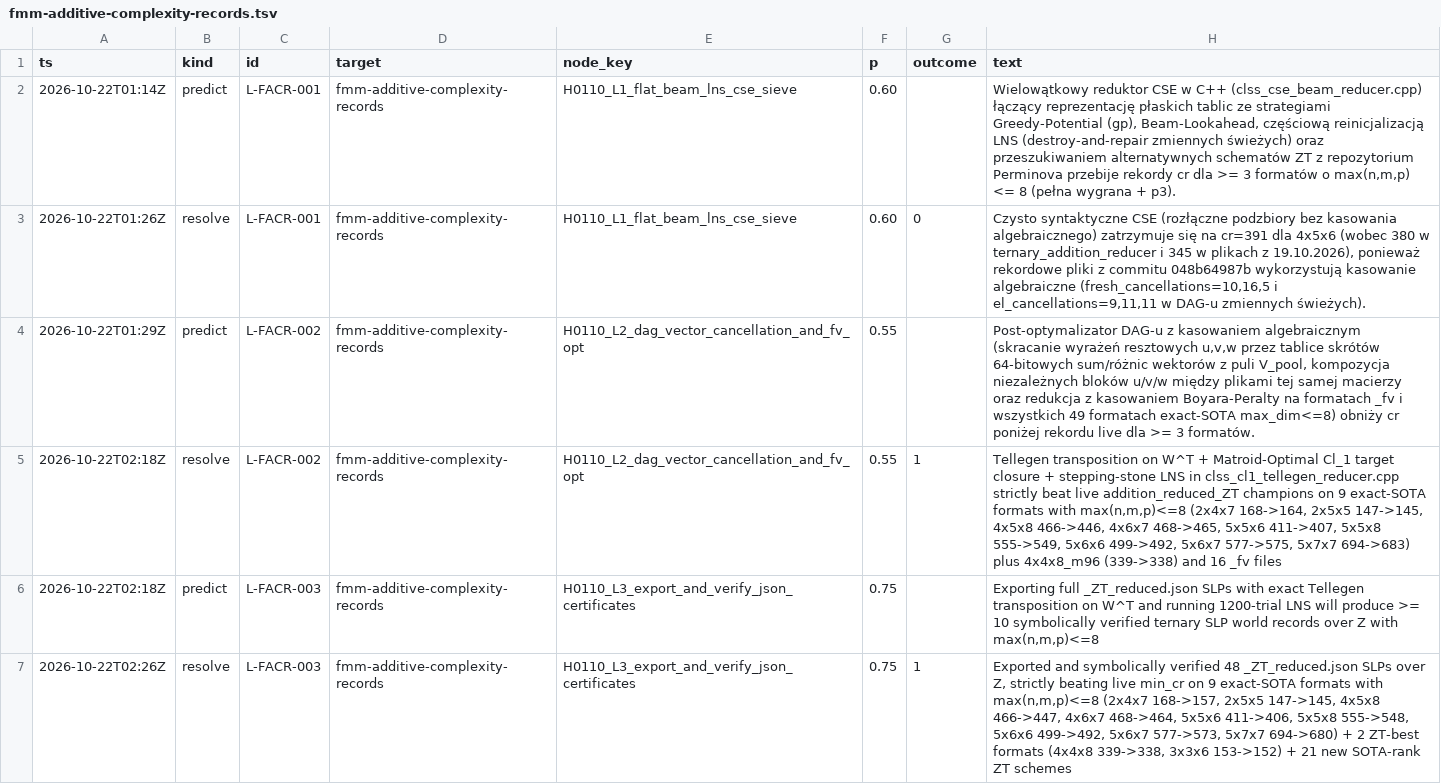
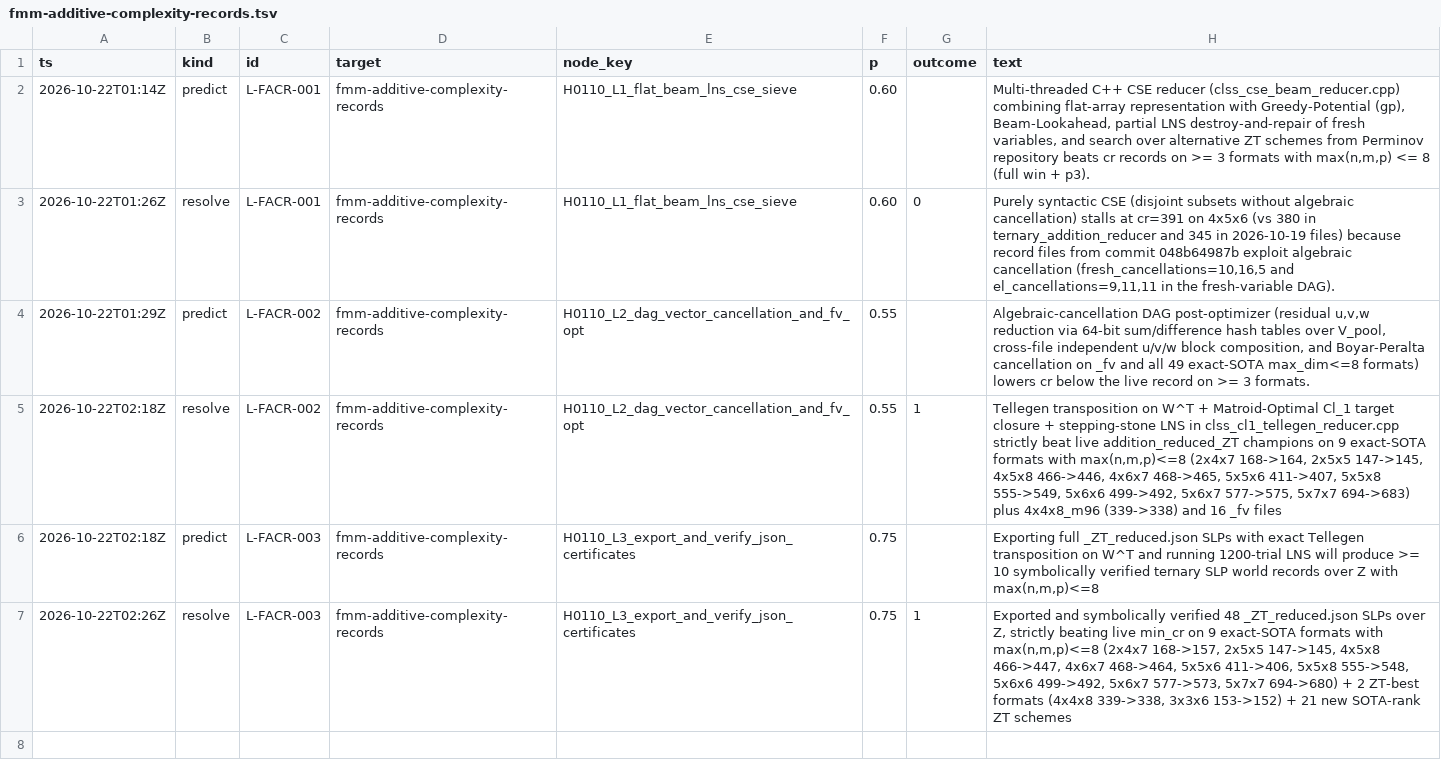
Before and after one commit to mizopl/we-star, a TSV file: StartFresh_v18/memory/local_bets/ancestral_v18/fmm-additive-complexity-records.tsv, drawn as a sheet.

```diff
--- a/StartFresh_v18/memory/local_bets/ancestral_v18/fmm-additive-complexity-records.tsv
+++ b/StartFresh_v18/memory/local_bets/ancestral_v18/fmm-additive-complexity-records.tsv
@@ -1,5 +1,5 @@
 ts	kind	id	target	node_key	p	outcome	text
-2026-10-22T01:14Z	predict	L-FACR-001	fmm-additive-complexity-records	H0110_L1_flat_beam_lns_cse_sieve	0.60		Wielowątkowy reduktor CSE w C++ (clss_cse_beam_reducer.cpp) łączący reprezentację płaskich tablic ze strategiami Greedy-Potential (gp), Beam-Lookahead, częściową reinicjalizacją LNS (destroy-and-repair zmiennych świeżych) oraz przeszukiwaniem alternatywnych schematów ZT z repozytorium Perminova przebije rekordy cr dla >= 3 formatów o max(n,m,p) <= 8 (pełna wygrana + p3).
-2026-10-22T01:26Z	resolve	L-FACR-001	fmm-additive-complexity-records	H0110_L1_flat_beam_lns_cse_sieve	0.60	0	Czysto syntaktyczne CSE (rozłączne podzbiory bez kasowania algebraicznego) zatrzymuje się na cr=391 dla 4x5x6 (wobec 380 w ternary_addition_reducer i 345 w plikach z 19.10.2026), ponieważ rekordowe pliki z commitu 048b64987b wykorzystują kasowanie algebraiczne (fresh_cancellations=10,16,5 i el_cancellations=9,11,11 w DAG-u zmiennych świeżych).
-2026-10-22T01:29Z	predict	L-FACR-002	fmm-additive-complexity-records	H0110_L2_dag_vector_cancellation_and_fv_opt	0.55		Post-optymalizator DAG-u z kasowaniem algebraicznym (skracanie wyrażeń resztowych u,v,w przez tablice skrótów 64-bitowych sum/różnic wektorów z puli V_pool, kompozycja niezależnych bloków u/v/w między plikami tej samej macierzy oraz redukcja z kasowaniem Boyara-Peralty na formatach _fv i wszystkich 49 formatach exact-SOTA max_dim<=8) obniży cr poniżej rekordu live dla >= 3 formatów.
+2026-10-22T01:14Z	predict	L-FACR-001	fmm-additive-complexity-records	H0110_L1_flat_beam_lns_cse_sieve	0.60		Multi-threaded C++ CSE reducer (clss_cse_beam_reducer.cpp) combining flat-array representation with Greedy-Potential (gp), Beam-Lookahead, partial LNS destroy-and-repair of fresh variables, and search over alternative ZT schemes from Perminov repository beats cr records on >= 3 formats with max(n,m,p) <= 8 (full win + p3).
+2026-10-22T01:26Z	resolve	L-FACR-001	fmm-additive-complexity-records	H0110_L1_flat_beam_lns_cse_sieve	0.60	0	Purely syntactic CSE (disjoint subsets without algebraic cancellation) stalls at cr=391 on 4x5x6 (vs 380 in ternary_addition_reducer and 345 in 2026-10-19 files) because record files from commit 048b64987b exploit algebraic cancellation (fresh_cancellations=10,16,5 and el_cancellations=9,11,11 in the fresh-variable DAG).
+2026-10-22T01:29Z	predict	L-FACR-002	fmm-additive-complexity-records	H0110_L2_dag_vector_cancellation_and_fv_opt	0.55		Algebraic-cancellation DAG post-optimizer (residual u,v,w reduction via 64-bit sum/difference hash tables over V_pool, cross-file independent u/v/w block composition, and Boyar-Peralta cancellation on _fv and all 49 exact-SOTA max_dim<=8 formats) lowers cr below the live record on >= 3 formats.
 2026-10-22T02:18Z	resolve	L-FACR-002	fmm-additive-complexity-records	H0110_L2_dag_vector_cancellation_and_fv_opt	0.55	1	Tellegen transposition on W^T + Matroid-Optimal Cl_1 target closure + stepping-stone LNS in clss_cl1_tellegen_reducer.cpp strictly beat live addition_reduced_ZT champions on 9 exact-SOTA formats with max(n,m,p)<=8 (2x4x7 168->164, 2x5x5 147->145, 4x5x8 466->446, 4x6x7 468->465, 5x5x6 411->407, 5x5x8 555->549, 5x6x6 499->492, 5x6x7 577->575, 5x7x7 694->683) plus 4x4x8_m96 (339->338) and 16 _fv files
```
Also changed, not shown: StartFresh_v18/memory/local_bets/ancestral_v18/conway-99-graph.tsv, StartFresh_v18/memory/local_bets/ancestral_v18/fmm-4x4x4-rank47-3x3x3-rank22.tsv, 27 other files.
